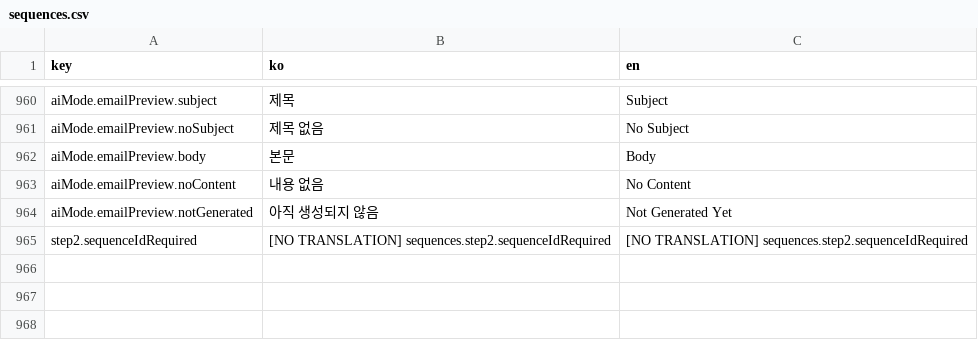
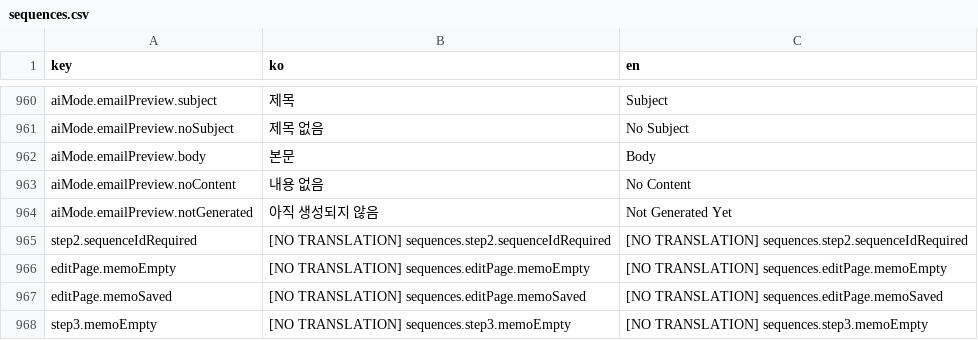
Before and after one commit to iyeaaa/loki-reference-skill, a CSV file: admin/locales/sequences.csv, drawn as a sheet; only a part is shown, gaps mark what is left out; the diff names each change by its address in the sheet, - before the commit and + after, or states it on an @@ line.

Commit message:
feat: validate empty memo before saving

```diff
--- a/admin/locales/sequences.csv
+++ b/admin/locales/sequences.csv
+row 966: editPage.memoEmpty | [NO TRANSLATION] sequences.editPage.memoEmpty | [NO TRANSLATION] sequences.editPage.memoEmpty
+row 967: editPage.memoSaved | [NO TRANSLATION] sequences.editPage.memoSaved | [NO TRANSLATION] sequences.editPage.memoSaved
+row 968: step3.memoEmpty | [NO TRANSLATION] sequences.step3.memoEmpty | [NO TRANSLATION] sequences.step3.memoEmpty
```
Also changed, not shown: 2 other files.
